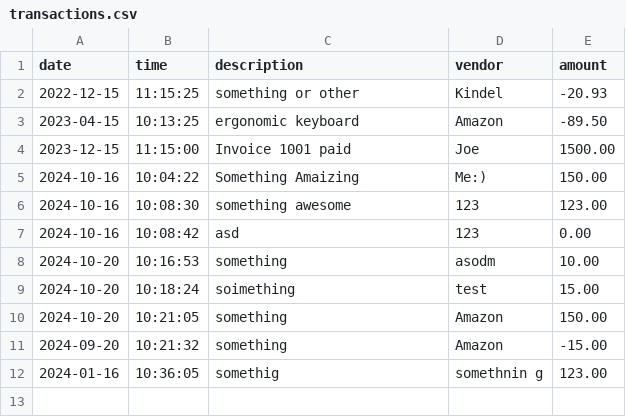
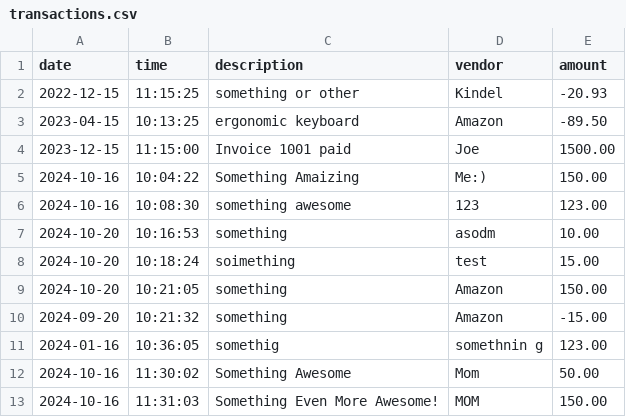
Before and after one commit to Revilite/accounting-ledger-application, a CSV file: src/main/resources/transactions.csv, drawn as a sheet; removed rows and columns are numbered as before the commit, all else as after; the diff names each change by its address in the sheet, - before the commit and + after, or states it on an @@ line.

```diff
--- a/src/main/resources/transactions.csv
+++ b/src/main/resources/transactions.csv
-row 7: 2024-10-16 | 10:08:42 | asd | 123 | 0.00
+row 12: 2024-10-16 | 11:30:02 | Something Awesome | Mom | 50.00
+row 13: 2024-10-16 | 11:31:03 | Something Even More Awesome! | MOM | 150.00
```
Also changed, not shown: 24 other files.
